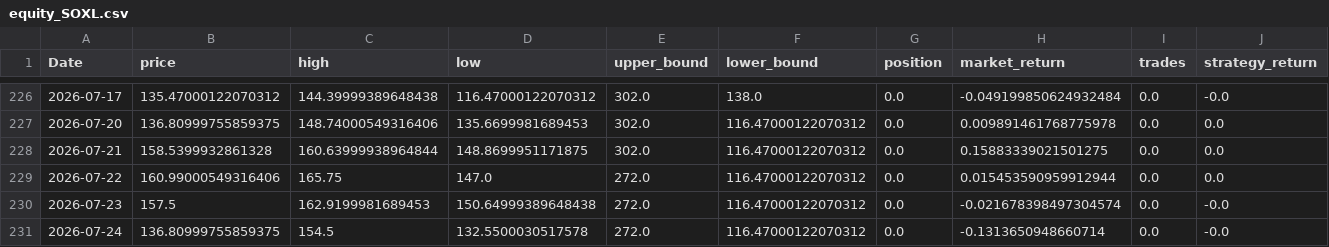
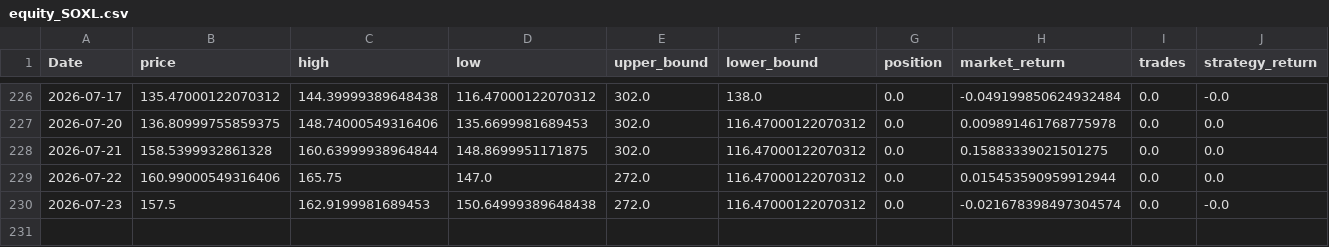
Before and after one commit to xyou860918-create/quant-backtest, a CSV file: paper_trading/logs/paper_trading/equity_SOXL.csv, drawn as a sheet; only a part is shown, gaps mark what is left out; rows hold the shown columns only; the diff names each change by its address in the sheet, - before the commit and + after, or states it on an @@ line.

```diff
--- a/paper_trading/logs/paper_trading/equity_SOXL.csv
+++ b/paper_trading/logs/paper_trading/equity_SOXL.csv
-row 231: 2026-07-24 | 136.80999755859375 | 154.5 | 132.5500030517578 | 272.0 | 116.47000122070312 | 0.0 | -0.1313650948660714 | 0.0 | -0.0
```
Also changed, not shown: paper_trading/logs/paper_trading/equity_TQQQ.csv, paper_trading/logs/paper_trading/equity_TSLL.csv.
